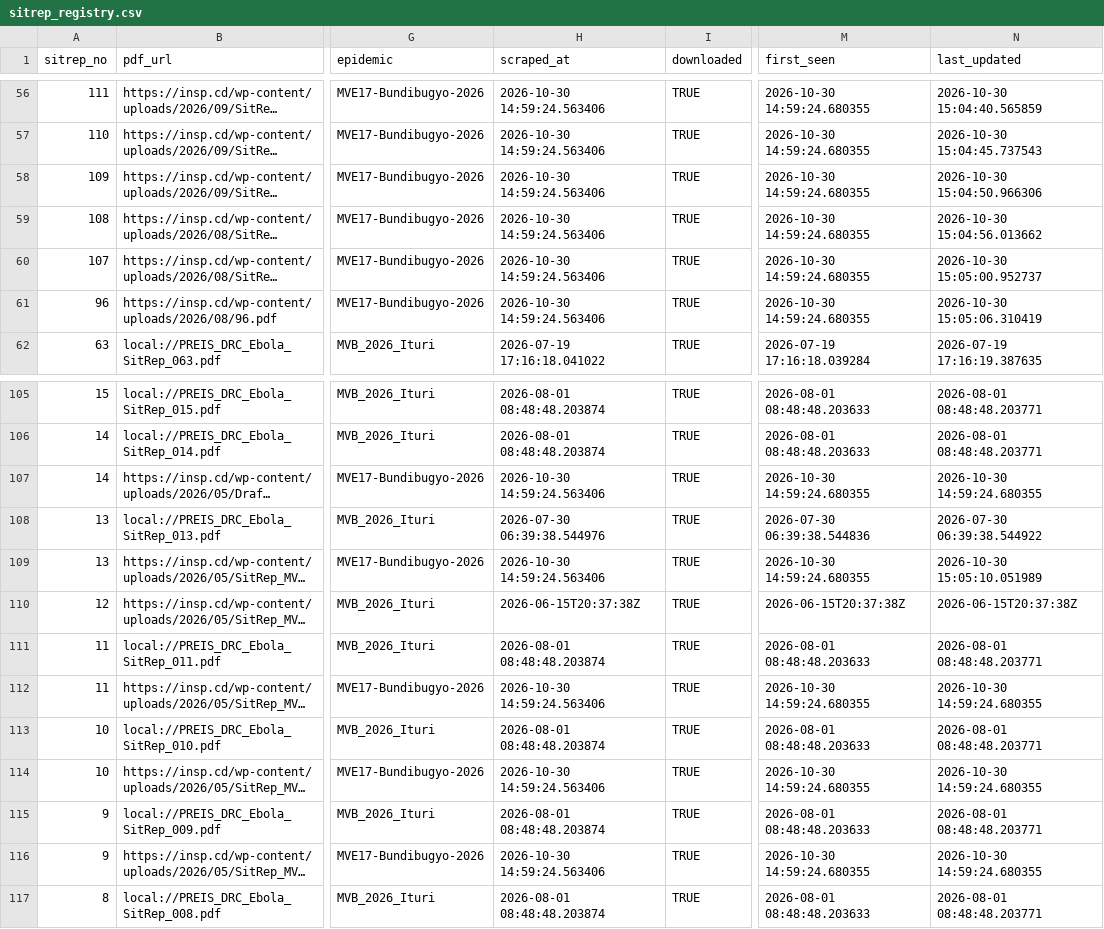
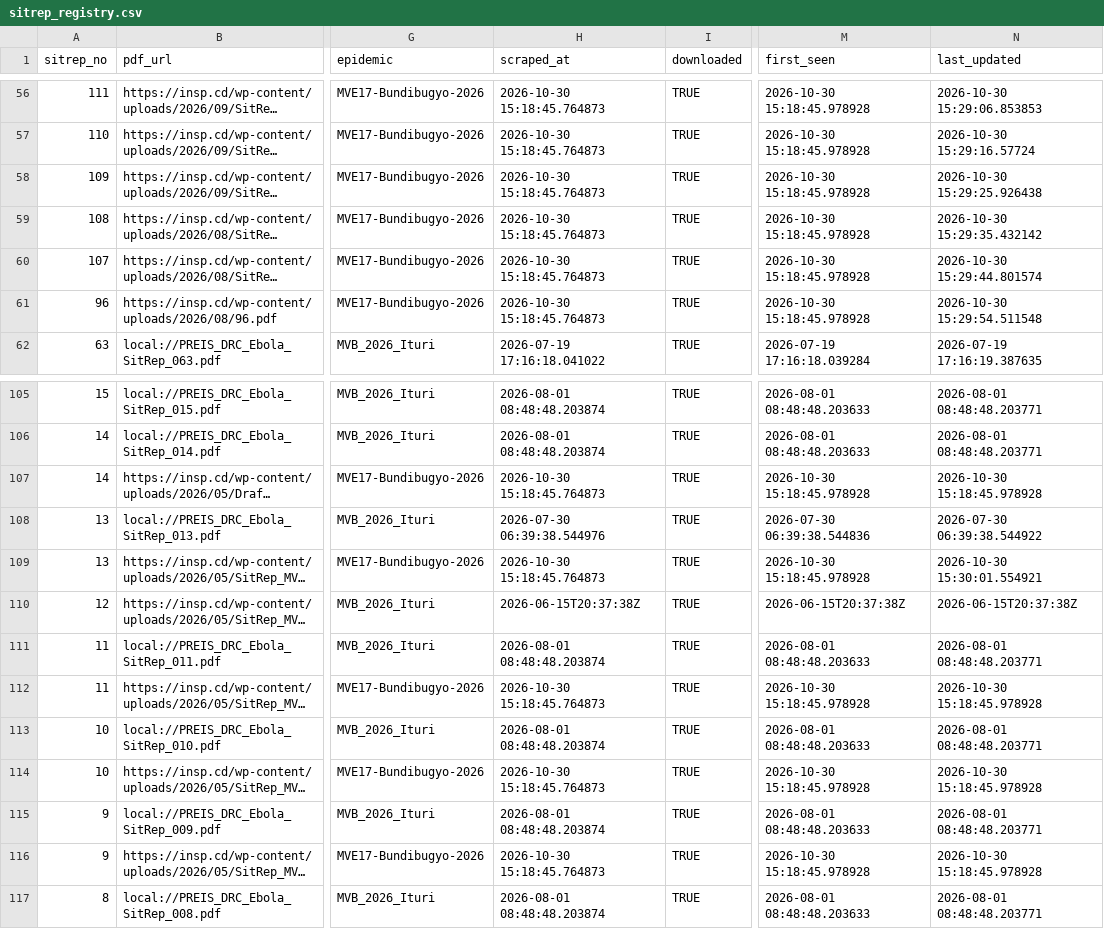
Before and after one commit to zabre-hyacinthe/PREIS_Ebola_DRC_Sitrep, a CSV file: data/final/sitrep_registry.csv, drawn as a sheet; only a part is shown, gaps mark what is left out; long unchanged cells end in …; the diff covers the shown part only; the diff names each change by its address in the sheet, - before the commit and + after, or states it on an @@ line.

```diff
--- a/data/final/sitrep_registry.csv
+++ b/data/final/sitrep_registry.csv
-H56:H61 (scraped_at): 2026-10-30 14:59:24.563406
+H56:H61 (scraped_at): 2026-10-30 15:18:45.764873
-M56:M61 (first_seen): 2026-10-30 14:59:24.680355
+M56:M61 (first_seen): 2026-10-30 15:18:45.978928
-N56 (last_updated): 2026-10-30 15:04:40.565859
+N56 (last_updated): 2026-10-30 15:29:06.853853
-N57 (last_updated): 2026-10-30 15:04:45.737543
+N57 (last_updated): 2026-10-30 15:29:16.57724
-N58 (last_updated): 2026-10-30 15:04:50.966306
+N58 (last_updated): 2026-10-30 15:29:25.926438
-N59 (last_updated): 2026-10-30 15:04:56.013662
+N59 (last_updated): 2026-10-30 15:29:35.432142
-N60 (last_updated): 2026-10-30 15:05:00.952737
+N60 (last_updated): 2026-10-30 15:29:44.801574
-N61 (last_updated): 2026-10-30 15:05:06.310419
+N61 (last_updated): 2026-10-30 15:29:54.511548
-H107 (scraped_at): 2026-10-30 14:59:24.563406
+H107 (scraped_at): 2026-10-30 15:18:45.764873
-M107 (first_seen): 2026-10-30 14:59:24.680355
+M107 (first_seen): 2026-10-30 15:18:45.978928
-N107 (last_updated): 2026-10-30 14:59:24.680355
+N107 (last_updated): 2026-10-30 15:18:45.978928
-H109 (scraped_at): 2026-10-30 14:59:24.563406
+H109 (scraped_at): 2026-10-30 15:18:45.764873
-M109 (first_seen): 2026-10-30 14:59:24.680355
+M109 (first_seen): 2026-10-30 15:18:45.978928
-N109 (last_updated): 2026-10-30 15:05:10.051989
+N109 (last_updated): 2026-10-30 15:30:01.554921
-H112 (scraped_at): 2026-10-30 14:59:24.563406
+H112 (scraped_at): 2026-10-30 15:18:45.764873
-M112 (first_seen): 2026-10-30 14:59:24.680355
+M112 (first_seen): 2026-10-30 15:18:45.978928
-N112 (last_updated): 2026-10-30 14:59:24.680355
+N112 (last_updated): 2026-10-30 15:18:45.978928
-H114 (scraped_at): 2026-10-30 14:59:24.563406
+H114 (scraped_at): 2026-10-30 15:18:45.764873
-M114 (first_seen): 2026-10-30 14:59:24.680355
+M114 (first_seen): 2026-10-30 15:18:45.978928
-N114 (last_updated): 2026-10-30 14:59:24.680355
+N114 (last_updated): 2026-10-30 15:18:45.978928
-H116 (scraped_at): 2026-10-30 14:59:24.563406
+H116 (scraped_at): 2026-10-30 15:18:45.764873
-M116 (first_seen): 2026-10-30 14:59:24.680355
+M116 (first_seen): 2026-10-30 15:18:45.978928
-N116 (last_updated): 2026-10-30 14:59:24.680355
+N116 (last_updated): 2026-10-30 15:18:45.978928
```
Also changed, not shown: 162 edited cells elsewhere in this file, 3 other files.
